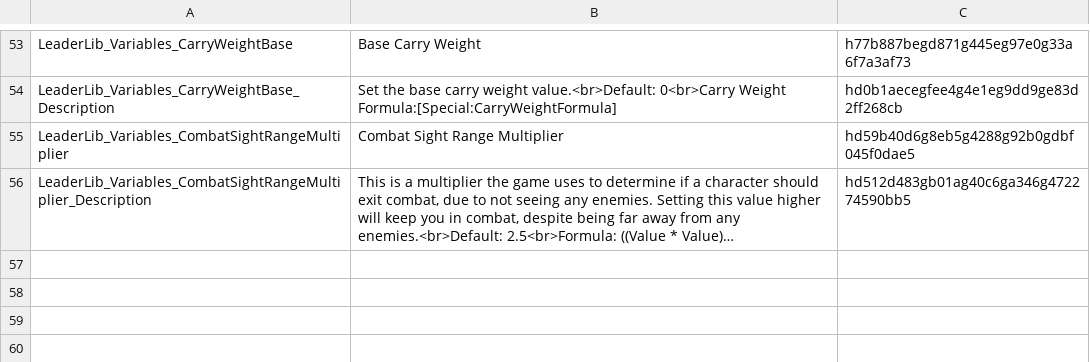
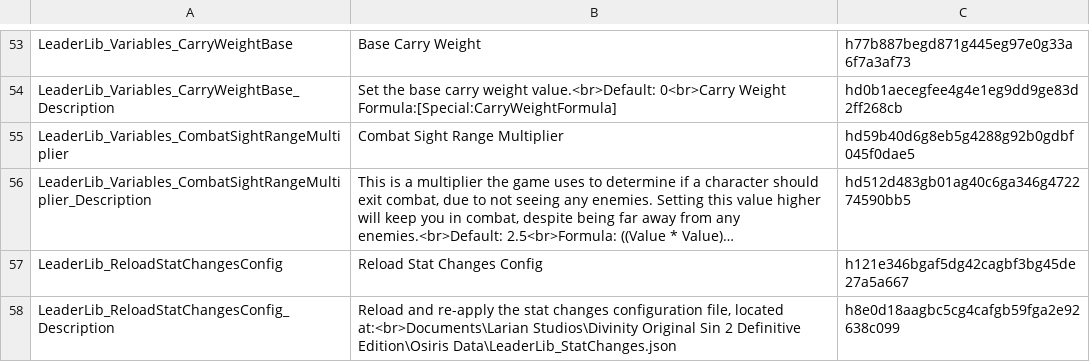
Before and after one commit to LaughingLeader-DOS2-Mods/LeaderLib, a TSV file: LocalKeys/LeaderLib_GlobalSettings.tsv, drawn as a sheet; only a part is shown, gaps mark what is left out; long unchanged cells end in …; the diff names each change by its address in the sheet, - before the commit and + after, or states it on an @@ line.

Commit message:
Update localization

```diff
--- a/LocalKeys/LeaderLib_GlobalSettings.tsv
+++ b/LocalKeys/LeaderLib_GlobalSettings.tsv
+row 57: LeaderLib_ReloadStatChangesConfig | Reload Stat Changes Config | h121e346bgaf5dg42cagbf3bg45de27a5a667
+row 58: LeaderLib_ReloadStatChangesConfig_Description | Reload and re-apply the stat changes configuration file, located at:<br>Documents\Larian Studios\Divinity Original Sin 2 Definitive Edition\Osiris Data\LeaderLib_StatChanges.json | h8e0d18aagbc5cg4cafgb59fga2e92638c099
```
Also changed, not shown: 14 other files.
